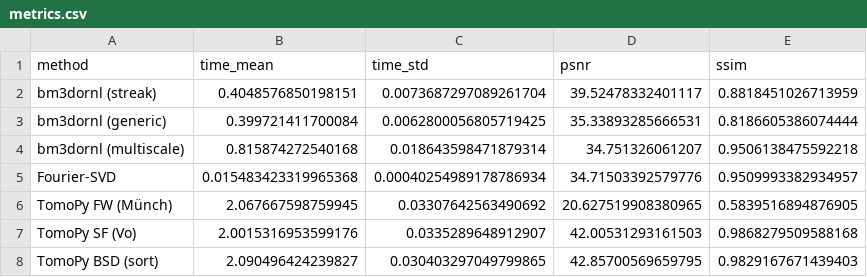
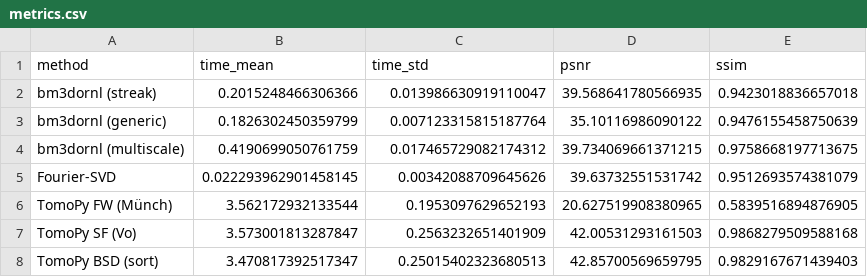
Before and after one commit to ornlneutronimaging/bm3dornl, a CSV file: study/results/apple_silicon/data/metrics.csv, drawn as a sheet.

Commit message:
bench+paper: rerun the Apple Silicon benchmark on the current code and rewrite the cross-platform claim
The paper's cross-platform sentence (TomoPy 2.5-3x slower on Apple Silicon, BM3DORNL within 10% of Linux) rested on results from January (Apple M4 Max, pre-fix code) that did not support it. Rerun on this MacBook Pro (Apple M2 Max, 8P+4E, 32 GB, macOS 26.6.2, Python 3.12.12, rustc 1.98.0), n=100 timing runs per method, quiet machine: streak 0.202 +- 0.014 s, generic 0.183 +- 0.007, multiscale 0.419 +- 0.017, Fourier-SVD 0.022 +- 0.003, TomoPy FW 3.562 +- 0.195, SF 3.573 +- 0.256, BSD 3.471 +- 0.250. Quality metrics identical to the Linux run to two decimals in PSNR and four in SSIM except streak (0.9423 vs 0.9426). A first run had a contaminated multiscale timing (0.577 +- 0.290; 30 clean repeats gave 0.435 +- 0.012) and was discarded. The paper now reports the measurement with the hardware named and the hardware-fair same-machine ratio: BM3DORNL streak vs the fastest TomoPy method is 2.4x on Linux x86_64 and 17x on Apple Silicon. Study README, RESULTS_SUMMARY and BENCHMARK_REPORT: Apple Silicon hardware tables, results and cross-platform tables refreshed; RESULTS_SUMMARY quality table and headline ratios brought to the current Linux numbers (340x, 31.8 s). consolidated_results.csv and unified figures regenerated. study/pixi.lock rewritten in lock-file format 7 by pixi 0.78 (package set unchanged, 252 URLs). PDF rebuilt.

Assisted-With: Claude Fable 5 <noreply@anthropic.com>

```diff
--- a/study/results/apple_silicon/data/metrics.csv
+++ b/study/results/apple_silicon/data/metrics.csv
@@ -1,8 +1,8 @@
 method,time_mean,time_std,psnr,ssim
-bm3dornl (streak),0.4048576850198151,0.0073687297089261704,39.52478332401117,0.8818451026713959
-bm3dornl (generic),0.399721411700084,0.0062800056805719425,35.33893285666531,0.8186605386074444
-bm3dornl (multiscale),0.815874272540168,0.018643598471879314,34.751326061207,0.9506138475592218
-Fourier-SVD,0.015483423319965368,0.00040254989178786934,34.71503392579776,0.9509993382934957
-TomoPy FW (Münch),2.067667598759945,0.03307642563490692,20.627519908380965,0.5839516894876905
-TomoPy SF (Vo),2.0015316953599176,0.0335289648912907,42.00531293161503,0.9868279509588168
-TomoPy BSD (sort),2.090496424239827,0.030403297049799865,42.85700569659795,0.9829167671439403
+bm3dornl (streak),0.2015248466306366,0.013986630919110047,39.568641780566935,0.9423018836657018
+bm3dornl (generic),0.1826302450359799,0.007123315815187764,35.10116986090122,0.9476155458750639
+bm3dornl (multiscale),0.4190699050761759,0.017465729082174312,39.734069661371215,0.9758668197713675
+Fourier-SVD,0.022293962901458145,0.00342088709645626,39.63732551531742,0.9512693574381079
+TomoPy FW (Münch),3.562172932133544,0.1953097629652193,20.627519908380965,0.5839516894876905
+TomoPy SF (Vo),3.573001813287847,0.2563232651401909,42.00531293161503,0.9868279509588168
+TomoPy BSD (sort),3.470817392517347,0.25015402323680513,42.85700569659795,0.9829167671439403
```
Also changed, not shown: study/results/apple_silicon/consolidated_results.csv, study/results/apple_silicon/results.csv, 16 other files.
